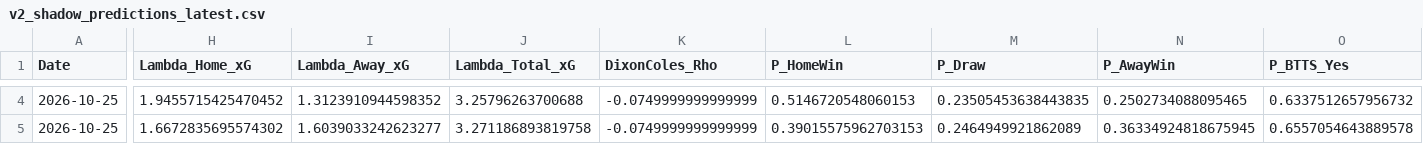
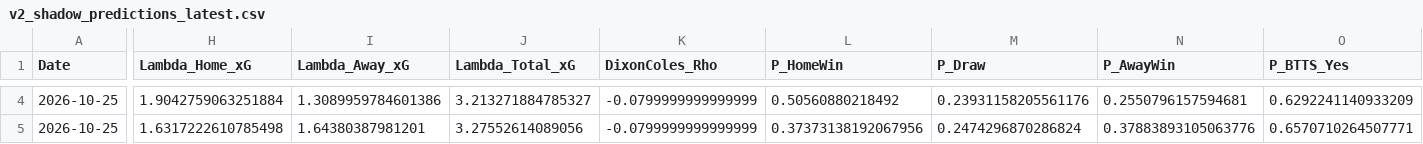
Before and after one commit to mkcesc1988/epl-prediction-engine, a CSV file: data/processed/v2_shadow_predictions_latest.csv, drawn as a sheet; only a part is shown, gaps mark what is left out; the diff covers the shown part only; the diff names each change by its address in the sheet, - before the commit and + after, or states it on an @@ line.

```diff
--- a/data/processed/v2_shadow_predictions_latest.csv
+++ b/data/processed/v2_shadow_predictions_latest.csv
-H4 (Lambda_Home_xG): 1.9455715425470452
+H4 (Lambda_Home_xG): 1.9042759063251884
-I4 (Lambda_Away_xG): 1.3123910944598352
+I4 (Lambda_Away_xG): 1.3089959784601386
-J4 (Lambda_Total_xG): 3.25796263700688
+J4 (Lambda_Total_xG): 3.213271884785327
-K4:K5 (DixonColes_Rho): -0.0749999999999999
+K4:K5 (DixonColes_Rho): -0.0799999999999999
-L4 (P_HomeWin): 0.5146720548060153
+L4 (P_HomeWin): 0.50560880218492
-M4 (P_Draw): 0.23505453638443835
+M4 (P_Draw): 0.23931158205561176
-N4 (P_AwayWin): 0.2502734088095465
+N4 (P_AwayWin): 0.2550796157594681
-O4 (P_BTTS_Yes): 0.6337512657956732
+O4 (P_BTTS_Yes): 0.6292241140933209
-H5 (Lambda_Home_xG): 1.6672835695574302
+H5 (Lambda_Home_xG): 1.6317222610785498
-I5 (Lambda_Away_xG): 1.6039033242623277
+I5 (Lambda_Away_xG): 1.64380387981201
-J5 (Lambda_Total_xG): 3.271186893819758
+J5 (Lambda_Total_xG): 3.27552614089056
-L5 (P_HomeWin): 0.39015575962703153
+L5 (P_HomeWin): 0.37373138192067956
-M5 (P_Draw): 0.2464949921862089
+M5 (P_Draw): 0.2474296870286824
-N5 (P_AwayWin): 0.36334924818675945
+N5 (P_AwayWin): 0.37883893105063776
-O5 (P_BTTS_Yes): 0.6557054643889578
+O5 (P_BTTS_Yes): 0.6570710264507771
```
Also changed, not shown: 149 edited cells elsewhere in this file, data/processed/daily_predictions_latest.csv, data/processed/pre_kickoff_adjusted_latest.csv, 3 other files.
